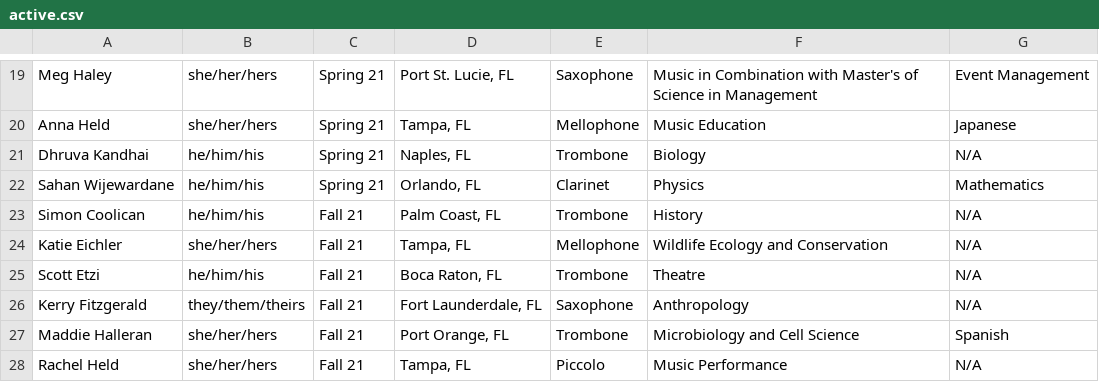
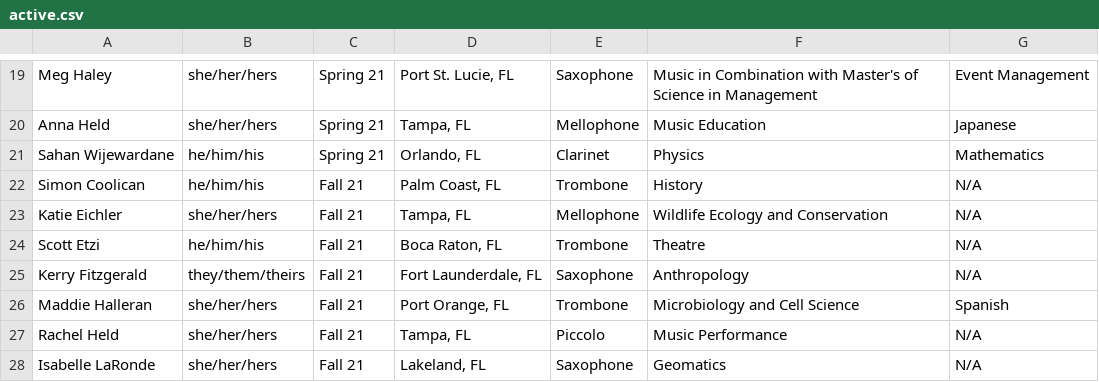
Before and after one commit to KKPsiAH/brotherscript, a CSV file: active.csv, drawn as a sheet; only a part is shown, gaps mark what is left out; the shorter side is filled out with more unchanged rows.

```diff
--- a/active.csv
+++ b/active.csv
@@ -20,3 +20,2 @@ Meg Haley,she/her/hers,Spring 21,"Port St. Lucie, FL",Saxophone,Music in Combina
 Anna Held,she/her/hers,Spring 21,"Tampa, FL",Mellophone,Music Education,Japanese
-Dhruva Kandhai,he/him/his,Spring 21,"Naples, FL",Trombone,Biology,N/A
 Sahan Wijewardane,he/him/his,Spring 21,"Orlando, FL",Clarinet,Physics,Mathematics
```
Also changed, not shown: conditionals.csv, officers.csv.
